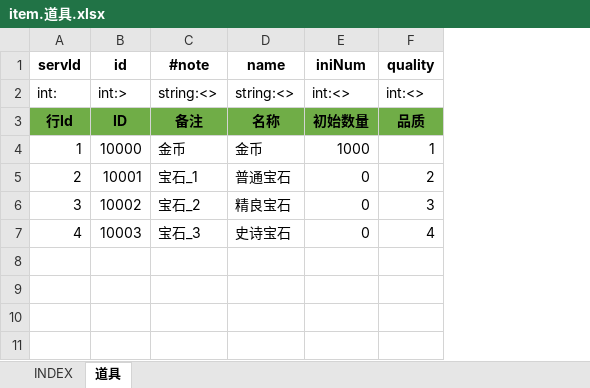
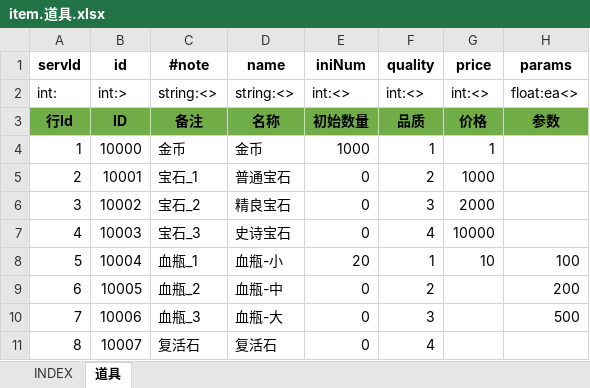
Before and after one commit to hataksumo/ExcelToLua, an Excel workbook: Excel/IOT/item.道具.xlsx, sheet 道具, drawn as a sheet; values as stored, in another font and other column widths than the file's, no borders; the diff names each change by its address in the sheet, - before the commit and + after, or states it on an @@ line.

```diff
--- a/Excel/IOT/item.道具.xlsx (sheet 道具)
+++ b/Excel/IOT/item.道具.xlsx (sheet 道具)
+column G (price), rows 2-7: int:<> | 价格 | 1 | 1000 | 2000 | 10000
+column H (params), rows 2-3: float:ea<> | 参数
+row 8: 5 | 10004 | 血瓶_1 | 血瓶-小 | 20 | 1 | 10 | 100
+row 9: 6 | 10005 | 血瓶_2 | 血瓶-中 | 0 | 2 |  | 200
+row 10: 7 | 10006 | 血瓶_3 | 血瓶-大 | 0 | 3 |  | 500
+row 11: 8 | 10007 | 复活石 | 复活石 | 0 | 4
```
Also changed, not shown: Excel/IOT/INDEX/INDEX.xlsx, Excel/IOT/drop.掉落.xlsx, 36 other files.
